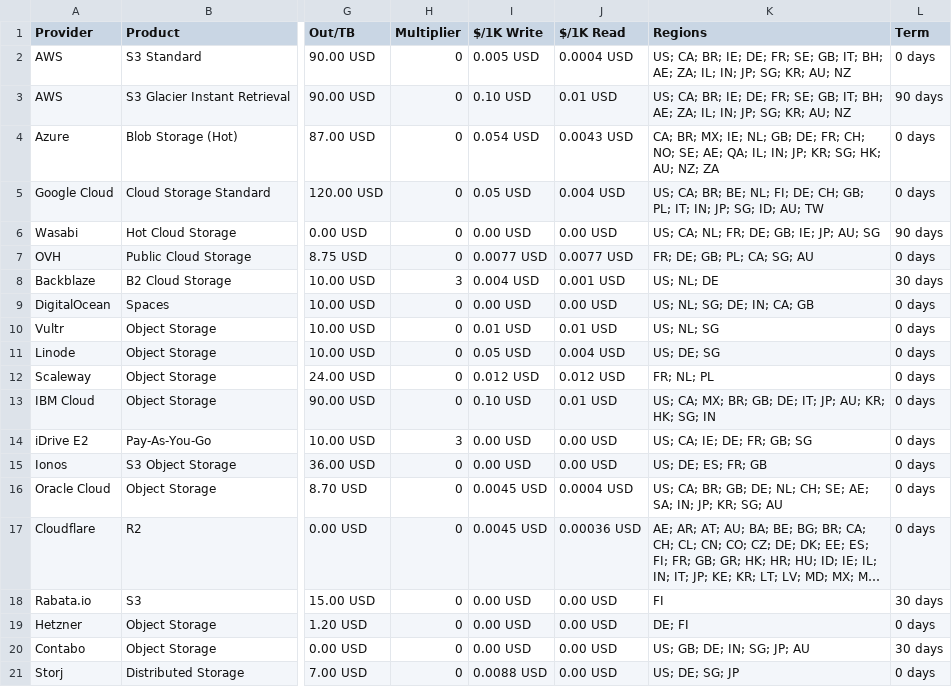
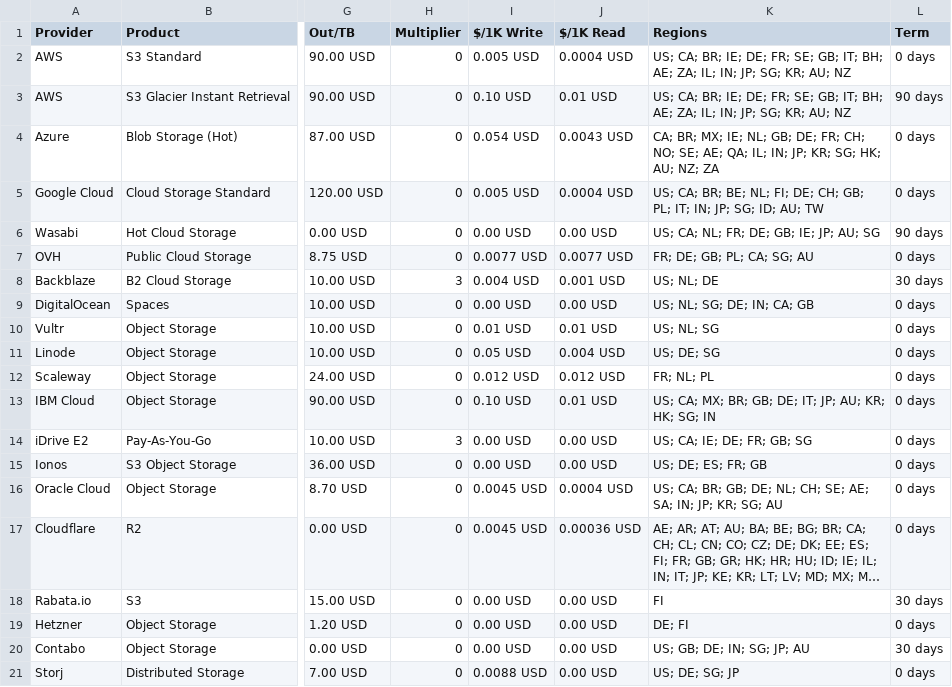
Before and after one commit to zeroservices/s3compare.io_data, a CSV file: s3compare.io_data.csv, drawn as a sheet; only a part is shown, gaps mark what is left out; long unchanged cells end in …; the diff names each change by its address in the sheet, - before the commit and + after, or states it on an @@ line.

Commit message:
fix GCP per object pricing

```diff
--- a/s3compare.io_data.csv
+++ b/s3compare.io_data.csv
-I5 ($/1K Write): 0.05 USD
+I5 ($/1K Write): 0.005 USD
-J5 ($/1K Read): 0.004 USD
+J5 ($/1K Read): 0.0004 USD
```
